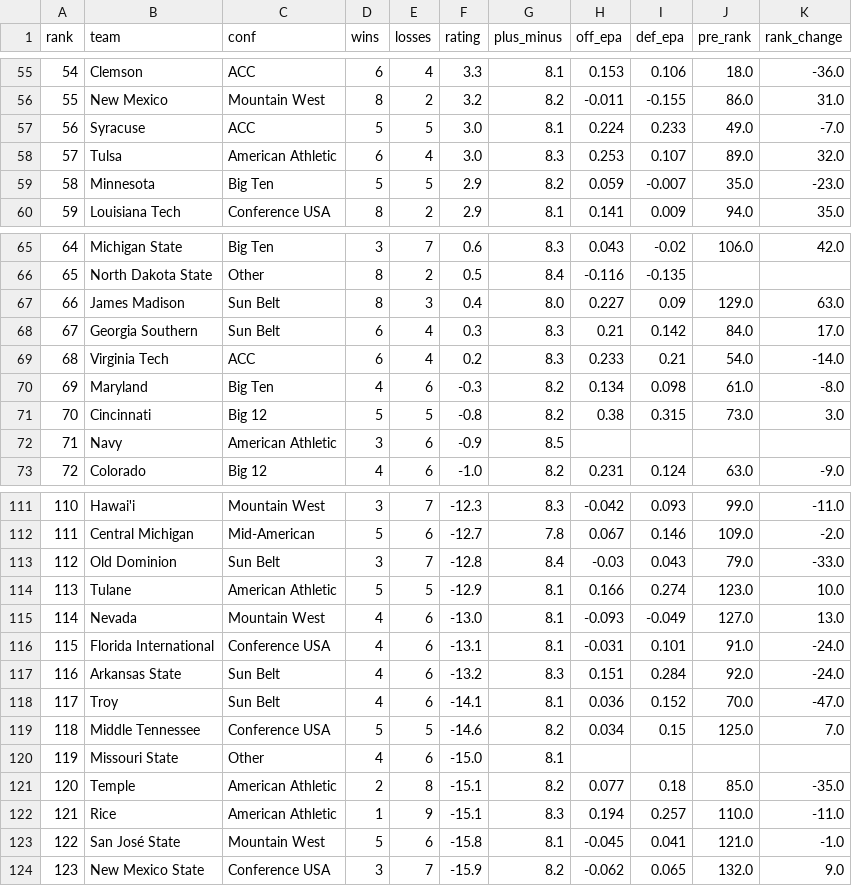
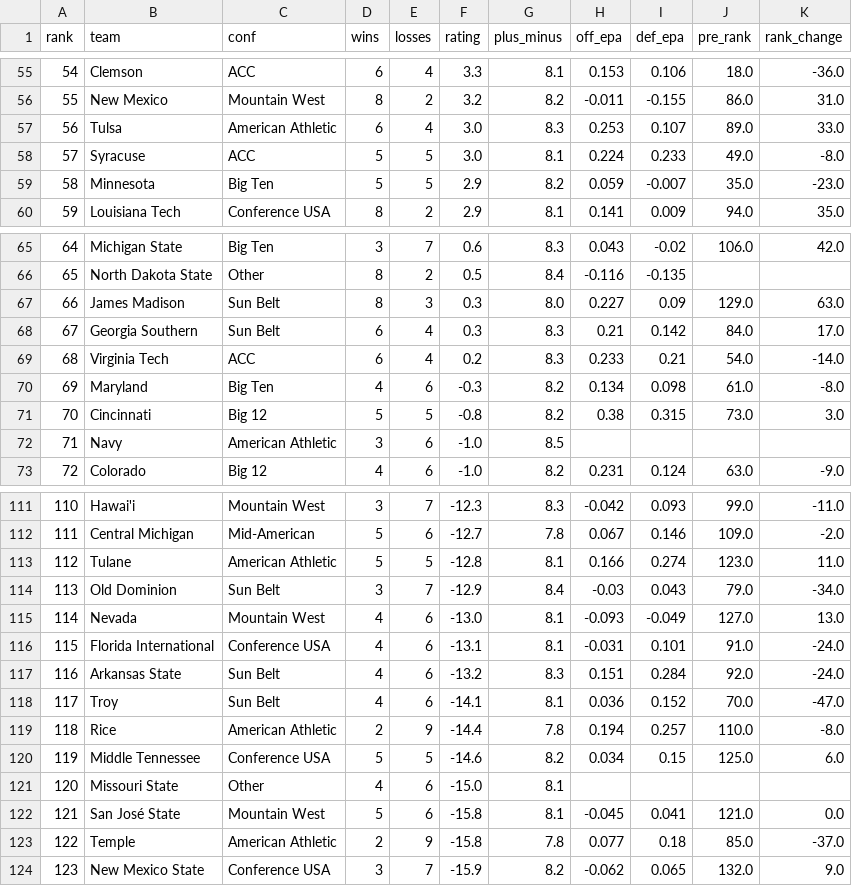
Before and after one commit to kevinlpate/cfb-ratings, a CSV file: data/current.csv, drawn as a sheet; only a part is shown, gaps mark what is left out; removed rows and columns are numbered as before the commit, all else as after; the diff covers the shown part only; the diff names each change by its address in the sheet, - before the commit and + after, or states it on an @@ line.

```diff
--- a/data/current.csv
+++ b/data/current.csv
-row 57: 56 | Syracuse | ACC | 5 | 5 | 3.0 | 8.1 | 0.224 | 0.233 | 49.0 | -7.0
@@ column A (rank) renumbered between rows 57 and 122 @@
-K57 (rank_change): 32.0
+K57 (rank_change): 33.0
+row 58: 57 | Syracuse | ACC | 5 | 5 | 3.0 | 8.1 | 0.224 | 0.233 | 49.0 | -8.0
-F67 (rating): 0.4
+F67 (rating): 0.3
-F72 (rating): -0.9
+F72 (rating): -1.0
-row 113: 112 | Old Dominion | Sun Belt | 3 | 7 | -12.8 | 8.4 | -0.03 | 0.043 | 79.0 | -33.0
-F113 (rating): -12.9
+F113 (rating): -12.8
-K113 (rank_change): 10.0
+K113 (rank_change): 11.0
+row 114: 113 | Old Dominion | Sun Belt | 3 | 7 | -12.9 | 8.4 | -0.03 | 0.043 | 79.0 | -34.0
+row 119: 118 | Rice | American Athletic | 2 | 9 | -14.4 | 7.8 | 0.194 | 0.257 | 110.0 | -8.0
-K120 (rank_change): 7.0
+K120 (rank_change): 6.0
-row 121: 120 | Temple | American Athletic | 2 | 8 | -15.1 | 8.2 | 0.077 | 0.18 | 85.0 | -35.0
-row 122: 121 | Rice | American Athletic | 1 | 9 | -15.1 | 8.3 | 0.194 | 0.257 | 110.0 | -11.0
-K122 (rank_change): -1.0
+K122 (rank_change): 0.0
+row 123: 122 | Temple | American Athletic | 2 | 9 | -15.8 | 7.8 | 0.077 | 0.18 | 85.0 | -37.0
```
Also changed, not shown: 5 edited cells elsewhere in this file, data/kalshi_spreads.csv, data/resume.csv, 7 other files.
